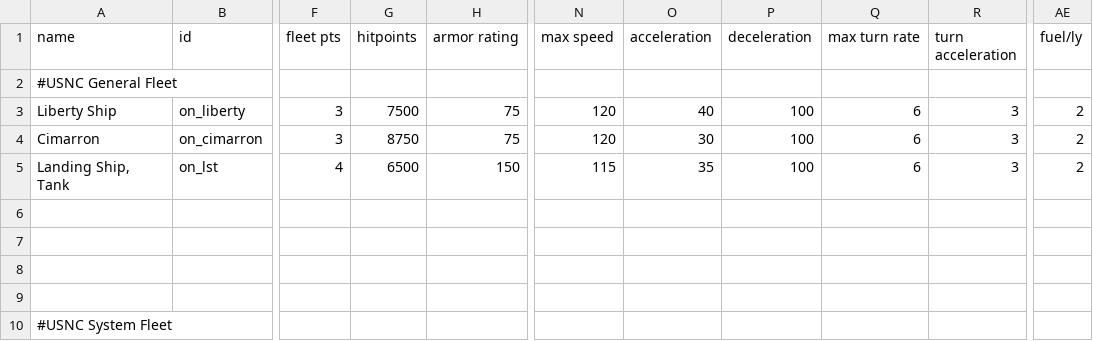
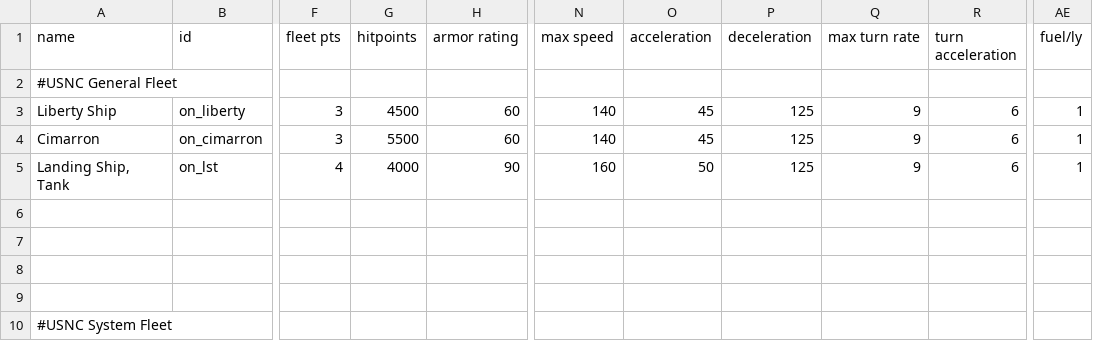
Before and after one commit to OfflcerSam/NavalSector, a CSV file: data/hulls/ship_data.csv, drawn as a sheet; only a part is shown, gaps mark what is left out; the diff covers the shown part only; the diff names each change by its address in the sheet, - before the commit and + after, or states it on an @@ line.

```diff
--- a/data/hulls/ship_data.csv
+++ b/data/hulls/ship_data.csv
-G3 (hitpoints): 7500
+G3 (hitpoints): 4500
-H3:H4 (armor rating): 75
+H3:H4 (armor rating): 60
-N3:N4 (max speed): 120
+N3:N4 (max speed): 140
-O3 (acceleration): 40
+O3 (acceleration): 45
-P3:P5 (deceleration): 100
+P3:P5 (deceleration): 125
-Q3:Q5 (max turn rate): 6
+Q3:Q5 (max turn rate): 9
-R3:R5 (turn acceleration): 3
+R3:R5 (turn acceleration): 6
-AE3:AE5 (fuel/ly): 2
+AE3:AE5 (fuel/ly): 1
-G4 (hitpoints): 8750
+G4 (hitpoints): 5500
-O4 (acceleration): 30
+O4 (acceleration): 45
-G5 (hitpoints): 6500
+G5 (hitpoints): 4000
-H5 (armor rating): 150
+H5 (armor rating): 90
-N5 (max speed): 115
+N5 (max speed): 160
-O5 (acceleration): 35
+O5 (acceleration): 50
```
Also changed, not shown: 61 edited cells elsewhere in this file, data/hullmods/hull_mods.csv, 37 other files.
